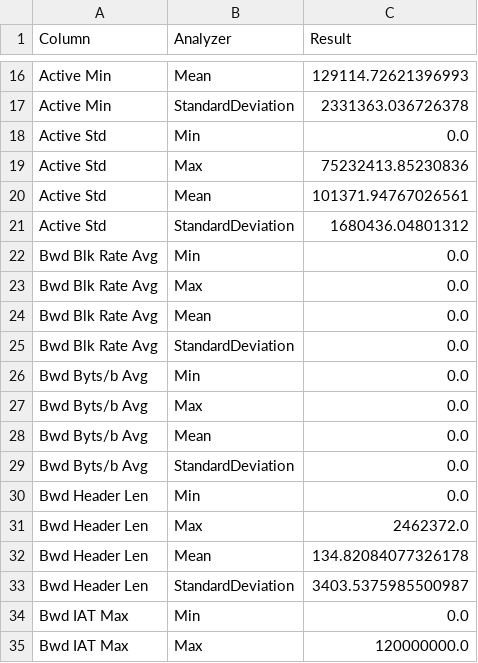
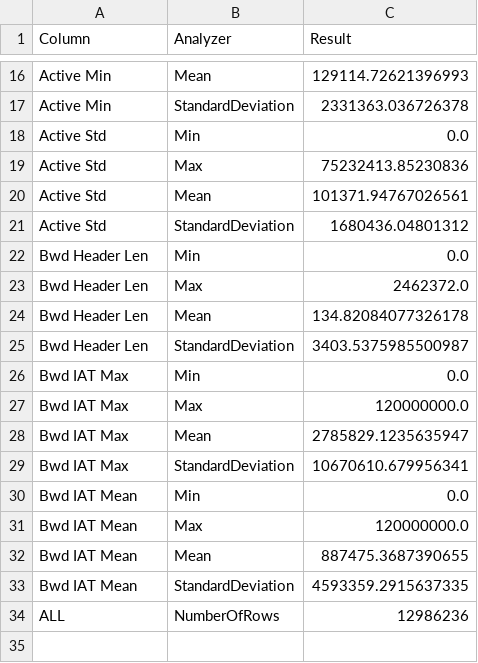
Before and after one commit to viktor53/diploma-thesis, a CSV file: statistics/train/train_results_1.csv, drawn as a sheet; only a part is shown, gaps mark what is left out; the shorter side is filled out with more unchanged rows.

```diff
--- a/statistics/train/train_results_1.csv
+++ b/statistics/train/train_results_1.csv
@@ -21,10 +21,2 @@ Active Std,Mean,101371.94767026561
 Active Std,StandardDeviation,1680436.04801312
-Bwd Blk Rate Avg,Min,0.0
-Bwd Blk Rate Avg,Max,0.0
-Bwd Blk Rate Avg,Mean,0.0
-Bwd Blk Rate Avg,StandardDeviation,0.0
-Bwd Byts/b Avg,Min,0.0
-Bwd Byts/b Avg,Max,0.0
-Bwd Byts/b Avg,Mean,0.0
-Bwd Byts/b Avg,StandardDeviation,0.0
 Bwd Header Len,Min,0.0
```
Also changed, not shown: statistics/train/train_results.csv, statistics/train/train_results_2.csv, 9 other files.
